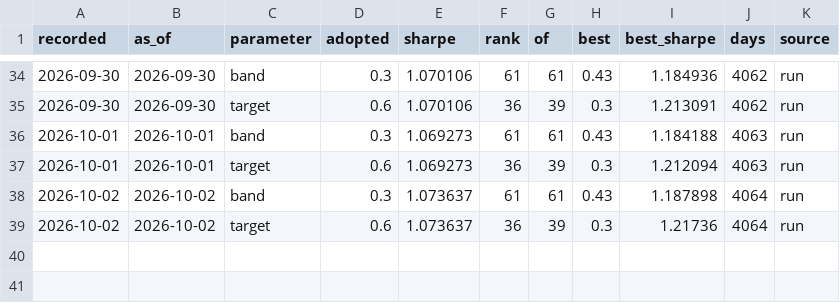
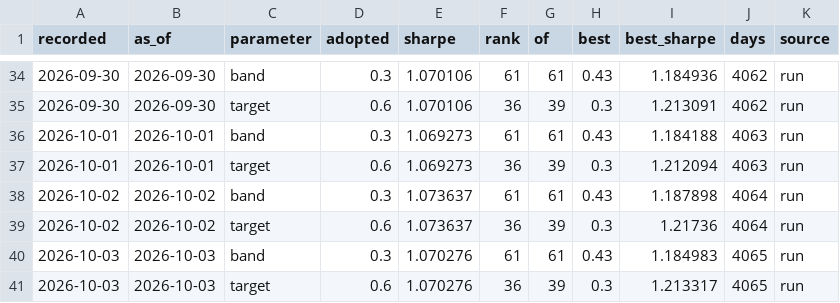
Before and after one commit to quasinbox-netizen/EP6, a CSV file: data/processed/rank_history.csv, drawn as a sheet; only a part is shown, gaps mark what is left out; the diff names each change by its address in the sheet, - before the commit and + after, or states it on an @@ line.

```diff
--- a/data/processed/rank_history.csv
+++ b/data/processed/rank_history.csv
+row 40: 2026-10-03 | 2026-10-03 | band | 0.3 | 1.070276 | 61 | 61 | 0.43 | 1.184983 | 4065 | run
+row 41: 2026-10-03 | 2026-10-03 | target | 0.6 | 1.070276 | 36 | 39 | 0.3 | 1.213317 | 4065 | run
```
Also changed, not shown: data/processed/sizing_comparison.csv, data/processed/sizing_sweep.csv, 9 other files.
